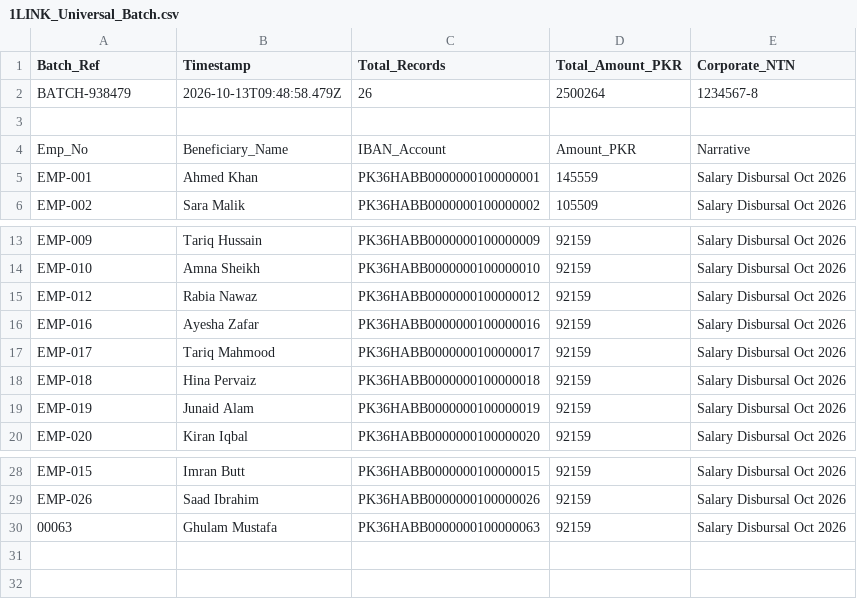
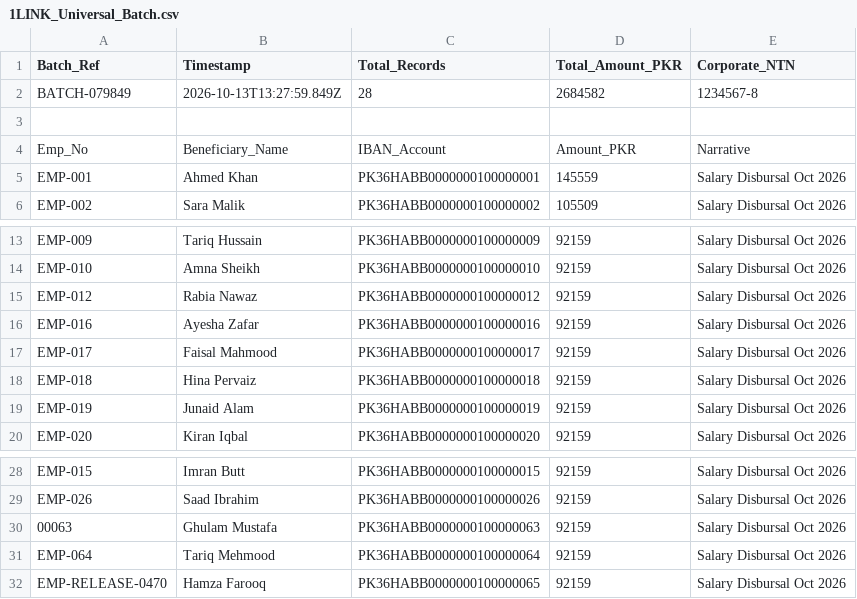
Before and after one commit to Mghullam65/MY-HRM, a CSV file: docs/1LINK_Universal_Batch.csv, drawn as a sheet; only a part is shown, gaps mark what is left out.

```diff
--- a/docs/1LINK_Universal_Batch.csv
+++ b/docs/1LINK_Universal_Batch.csv
@@ -1,3 +1,3 @@
 Batch_Ref,Timestamp,Total_Records,Total_Amount_PKR,Corporate_NTN
-BATCH-938479,2026-10-13T09:48:58.479Z,26,2500264,1234567-8
+BATCH-079849,2026-10-13T13:27:59.849Z,28,2684582,1234567-8
 
@@ -16,3 +16,3 @@ Emp_No,Beneficiary_Name,IBAN_Account,Amount_PKR,Narrative
 "EMP-016","Ayesha Zafar","PK36HABB0000000100000016",92159,"Salary Disbursal Oct 2026"
-"EMP-017","Tariq Mahmood","PK36HABB0000000100000017",92159,"Salary Disbursal Oct 2026"
+"EMP-017","Faisal Mahmood","PK36HABB0000000100000017",92159,"Salary Disbursal Oct 2026"
 "EMP-018","Hina Pervaiz","PK36HABB0000000100000018",92159,"Salary Disbursal Oct 2026"
@@ -30 +30,3 @@ Emp_No,Beneficiary_Name,IBAN_Account,Amount_PKR,Narrative
 "00063","Ghulam Mustafa","PK36HABB0000000100000063",92159,"Salary Disbursal Oct 2026"
+"EMP-064","Tariq Mehmood","PK36HABB0000000100000064",92159,"Salary Disbursal Oct 2026"
+"EMP-RELEASE-0470","Hamza Farooq","PK36HABB0000000100000065",92159,"Salary Disbursal Oct 2026"
```
Also changed, not shown: docs/Alfalah_B2B_Disbursal.csv, docs/HBL_Batch_Disbursal.csv, 1 other file.
